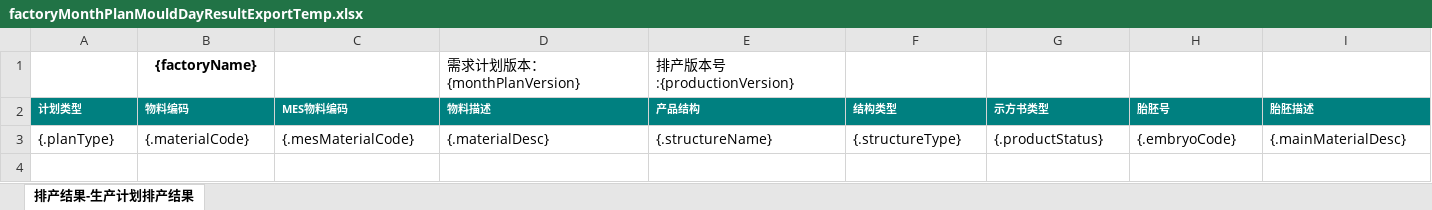
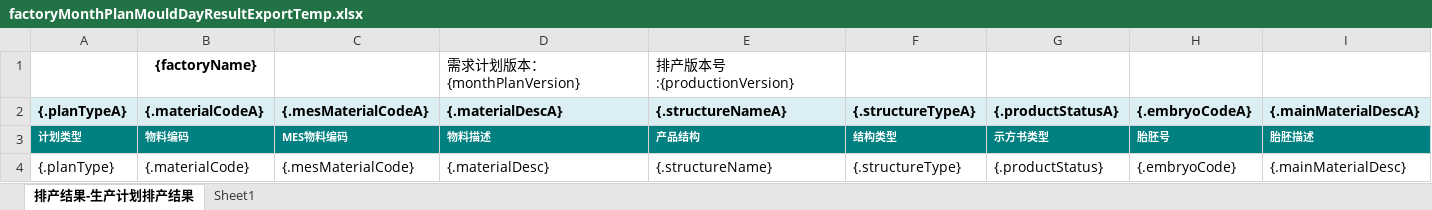
Before and after one commit to Jason0835/aps-lh-parent-gpt, an Excel workbook: APS-Modules/aps-mp/src/main/resources/excelModel/factoryMonthPlanMouldDayResultExportTemp.xlsx, sheet 排产结果-生产计划排产结果, drawn as a sheet; only a part is shown; values as stored, in another font and other column widths than the file's, no borders; rows hold the shown columns only; the diff names each change by its address in the sheet, - before the commit and + after, or states it on an @@ line.

```diff
--- a/APS-Modules/aps-mp/src/main/resources/excelModel/factoryMonthPlanMouldDayResultExportTemp.xlsx (sheet 排产结果-生产计划排产结果)
+++ b/APS-Modules/aps-mp/src/main/resources/excelModel/factoryMonthPlanMouldDayResultExportTemp.xlsx (sheet 排产结果-生产计划排产结果)
+sheet tab: Sheet1
+row 2: {.planTypeA} | {.materialCodeA} | {.mesMaterialCodeA} | {.materialDescA} | {.structureNameA} | {.structureTypeA} | {.productStatusA} | {.embryoCodeA} | {.mainMaterialDescA}
```
Also changed, not shown: 1 other file.
